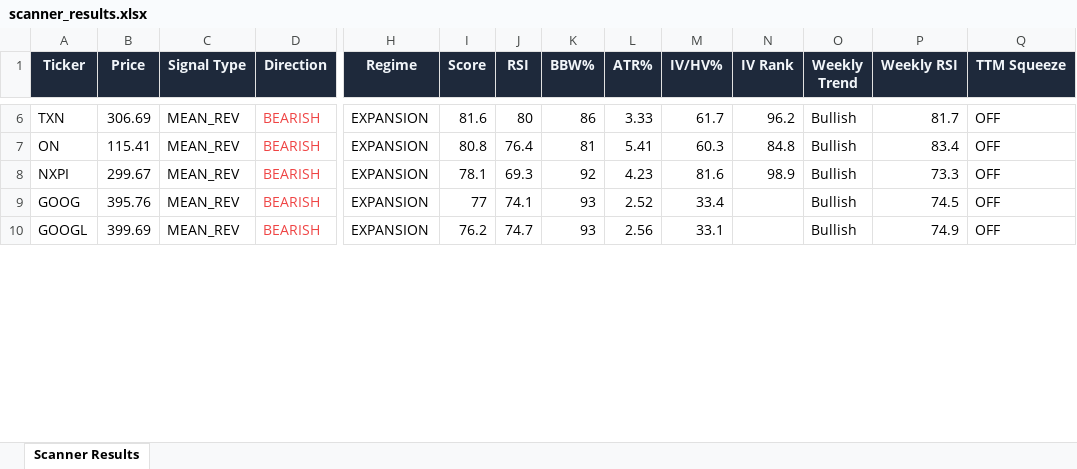
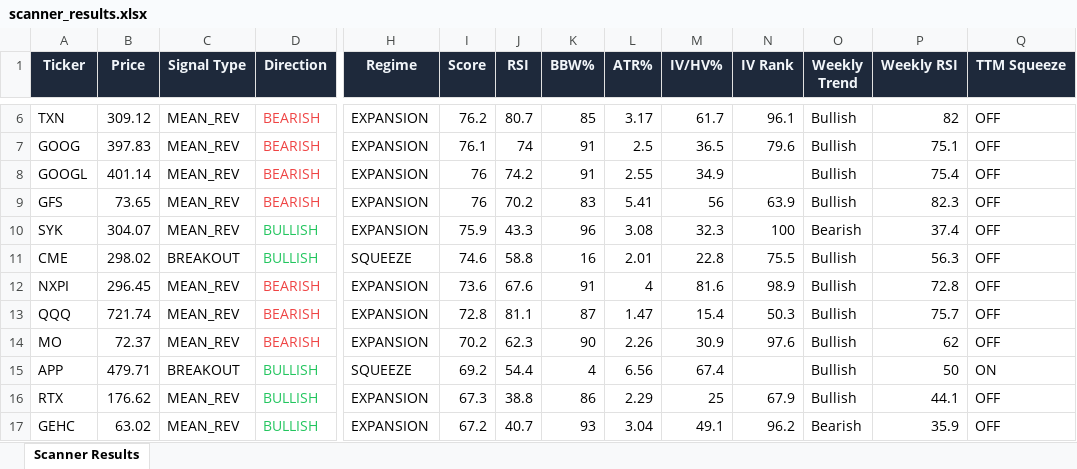
Before and after one commit to 6000rr4n/BM-screener, an Excel workbook: output/scanner_results.xlsx, sheet Scanner Results, drawn as a sheet; only a part is shown, gaps mark what is left out; values as stored, in another font and other column widths than the file's, no borders; removed rows and columns are numbered as before the commit, all else as after; rows hold the shown columns only; the diff covers the shown part only; the diff names each change by its address in the sheet, - before the commit and + after, or states it on an @@ line.

```diff
--- a/output/scanner_results.xlsx (sheet Scanner Results)
+++ b/output/scanner_results.xlsx (sheet Scanner Results)
-B6 (Price): 306.69
+B6 (Price): 309.12
-I6 (Score): 81.6
+I6 (Score): 76.2
-J6 (RSI): 80
+J6 (RSI): 80.7
-K6 (BBW%): 86
+K6 (BBW%): 85
-L6 (ATR%): 3.33
+L6 (ATR%): 3.17
-N6 (IV Rank): 96.2
+N6 (IV Rank): 96.1
-P6 (Weekly RSI): 81.7
+P6 (Weekly RSI): 82
-row 7: ON | 115.41 | MEAN_REV | BEARISH | EXPANSION | 80.8 | 76.4 | 81 | 5.41 | 60.3 | 84.8 | Bullish | 83.4 | OFF
-row 8: NXPI | 299.67 | MEAN_REV | BEARISH | EXPANSION | 78.1 | 69.3 | 92 | 4.23 | 81.6 | 98.9 | Bullish | 73.3 | OFF
-B7 (Price): 395.76
+B7 (Price): 397.83
-I7 (Score): 77
+I7 (Score): 76.1
-J7 (RSI): 74.1
+J7 (RSI): 74
-K7:K8 (BBW%): 93
+K7:K8 (BBW%): 91
-L7 (ATR%): 2.52
+L7 (ATR%): 2.5
-M7 (IV/HV%): 33.4
+M7 (IV/HV%): 36.5
-N7 (IV Rank): (empty)
+N7 (IV Rank): 79.6
-P7 (Weekly RSI): 74.5
+P7 (Weekly RSI): 75.1
-B8 (Price): 399.69
+B8 (Price): 401.14
-I8 (Score): 76.2
+I8 (Score): 76
-J8 (RSI): 74.7
+J8 (RSI): 74.2
-L8 (ATR%): 2.56
+L8 (ATR%): 2.55
-M8 (IV/HV%): 33.1
+M8 (IV/HV%): 34.9
-P8 (Weekly RSI): 74.9
+P8 (Weekly RSI): 75.4
+row 9: GFS | 73.65 | MEAN_REV | BEARISH | EXPANSION | 76 | 70.2 | 83 | 5.41 | 56 | 63.9 | Bullish | 82.3 | OFF
+row 10: SYK | 304.07 | MEAN_REV | BULLISH | EXPANSION | 75.9 | 43.3 | 96 | 3.08 | 32.3 | 100 | Bearish | 37.4 | OFF
+row 11: CME | 298.02 | BREAKOUT | BULLISH | SQUEEZE | 74.6 | 58.8 | 16 | 2.01 | 22.8 | 75.5 | Bullish | 56.3 | OFF
+row 12: NXPI | 296.45 | MEAN_REV | BEARISH | EXPANSION | 73.6 | 67.6 | 91 | 4 | 81.6 | 98.9 | Bullish | 72.8 | OFF
+row 13: QQQ | 721.74 | MEAN_REV | BEARISH | EXPANSION | 72.8 | 81.1 | 87 | 1.47 | 15.4 | 50.3 | Bullish | 75.7 | OFF
+row 14: MO | 72.37 | MEAN_REV | BEARISH | EXPANSION | 70.2 | 62.3 | 90 | 2.26 | 30.9 | 97.6 | Bullish | 62 | OFF
+row 15: APP | 479.71 | BREAKOUT | BULLISH | SQUEEZE | 69.2 | 54.4 | 4 | 6.56 | 67.4 |  | Bullish | 50 | ON
+row 16: RTX | 176.62 | MEAN_REV | BULLISH | EXPANSION | 67.3 | 38.8 | 86 | 2.29 | 25 | 67.9 | Bullish | 44.1 | OFF
+row 17: GEHC | 63.02 | MEAN_REV | BULLISH | EXPANSION | 67.2 | 40.7 | 93 | 3.04 | 49.1 | 96.2 | Bearish | 35.9 | OFF
```
Also changed, not shown: 10 added rows, 13 removed rows and 107 edited cells elsewhere in this sheet, 1 other file.
